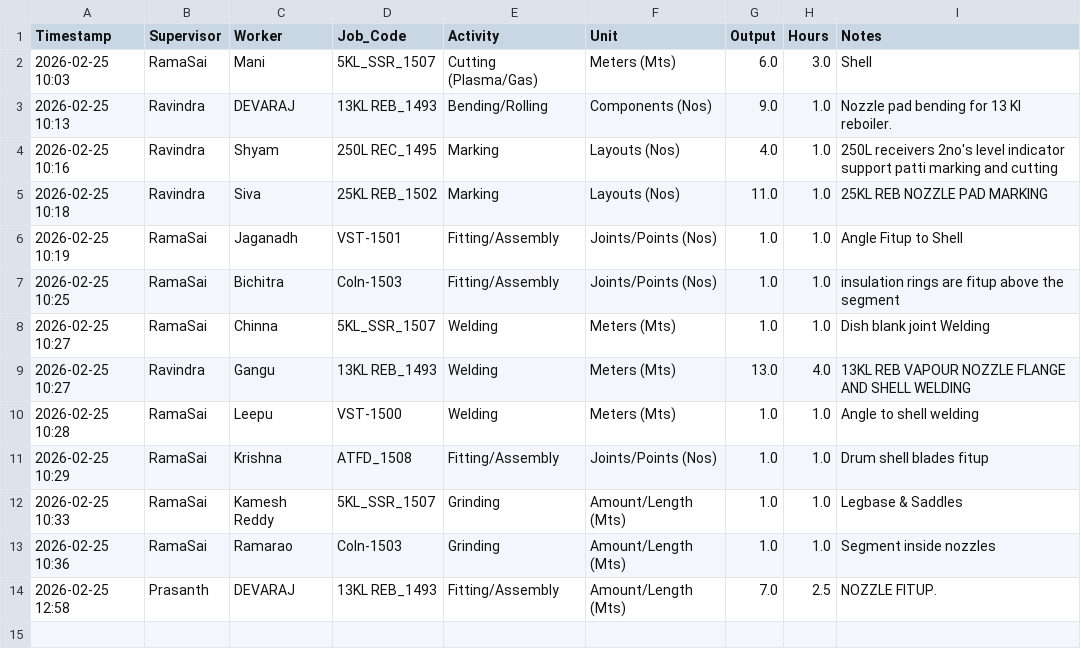
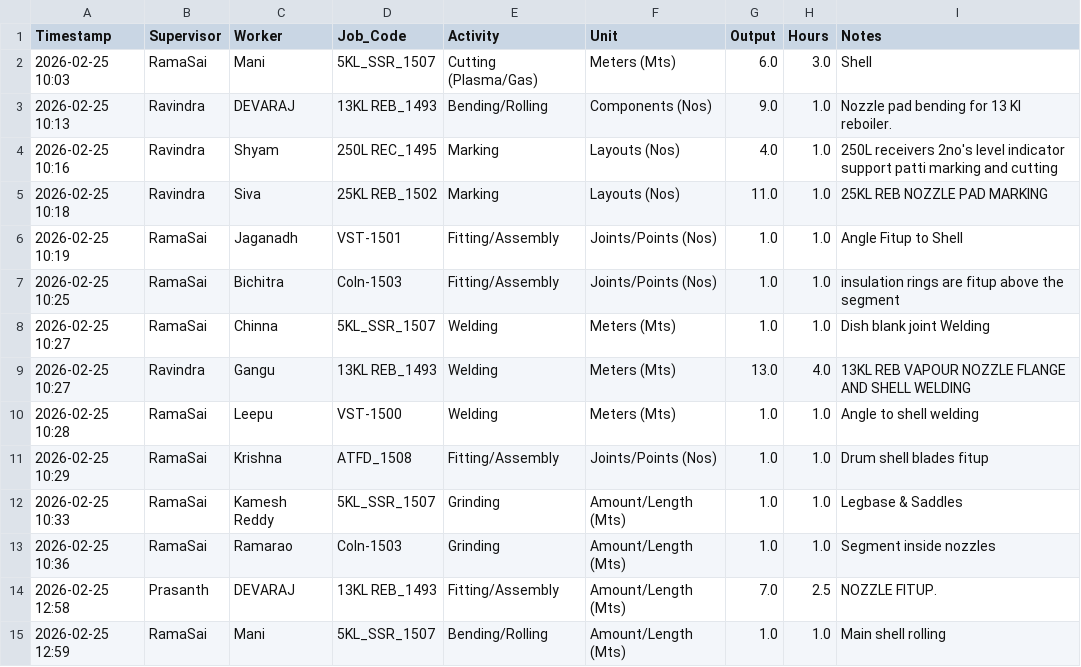
Before and after one commit to Bgenggadmin/shopfloor-monitor, a CSV file: production_logs.csv, drawn as a sheet.

Commit message:
Prod Update 2026-02-25 12:59:45.326401+05:30

```diff
--- a/production_logs.csv
+++ b/production_logs.csv
@@ -15 +15,2 @@ Timestamp,Supervisor,Worker,Job_Code,Activity,Unit,Output,Hours,Notes
 "
+2026-02-25 12:59,RamaSai,Mani,5KL_SSR_1507,Bending/Rolling,Amount/Length (Mts),1.0,1.0,Main shell rolling
```
